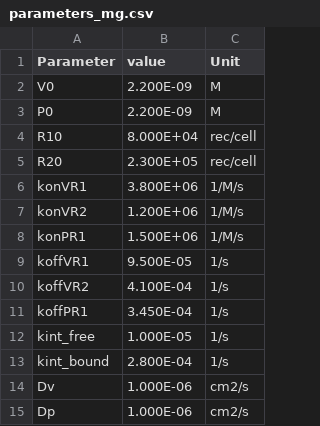
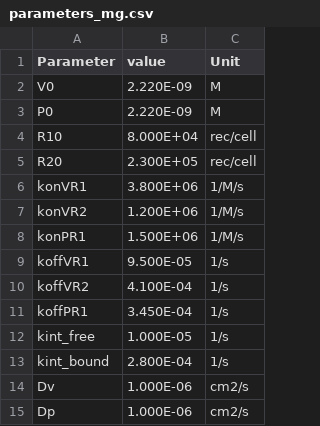
Before and after one commit to YunjeongLee/x-family_membrane, a CSV file: data/parameters_mg.csv, drawn as a sheet.

Commit message:
fix ligand concentration from 2.2 nM -> 2.22 nM

```diff
--- a/data/parameters_mg.csv
+++ b/data/parameters_mg.csv
@@ -1,4 +1,4 @@
 Parameter,value,Unit
-V0,2.200E-09,M
-P0,2.200E-09,M
+V0,2.220E-09,M
+P0,2.220E-09,M
 R10,8.000E+04,rec/cell
```
